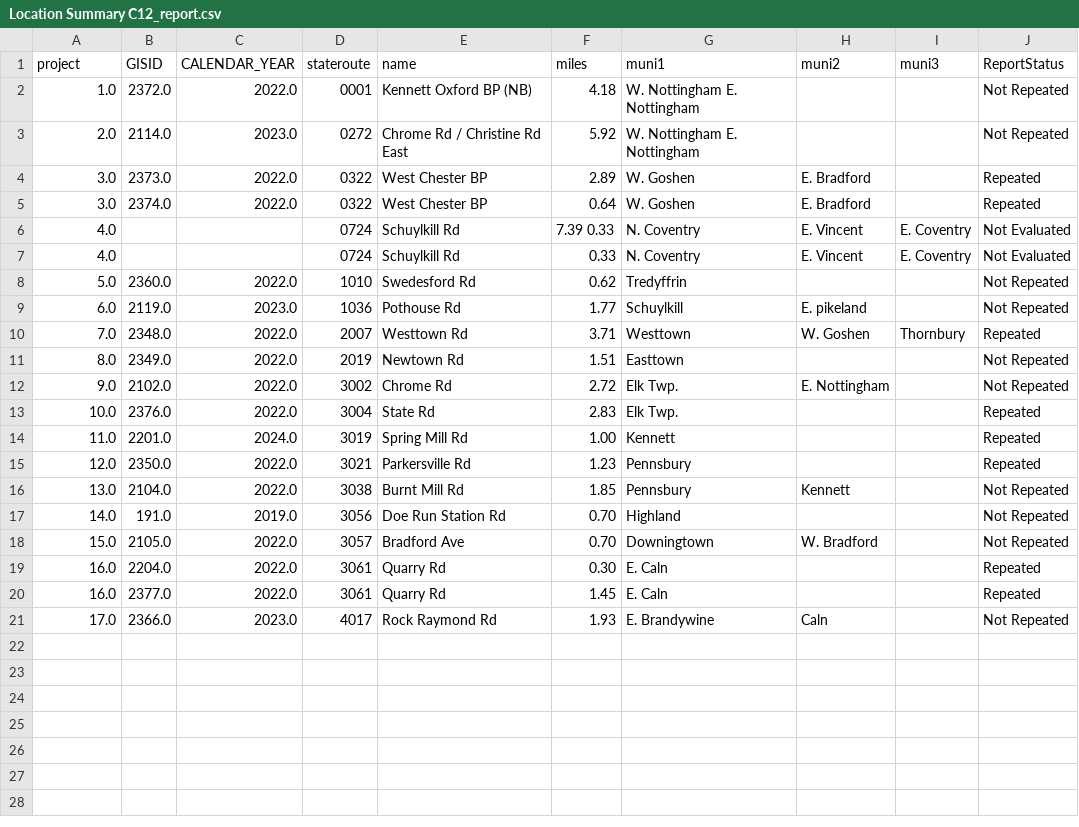
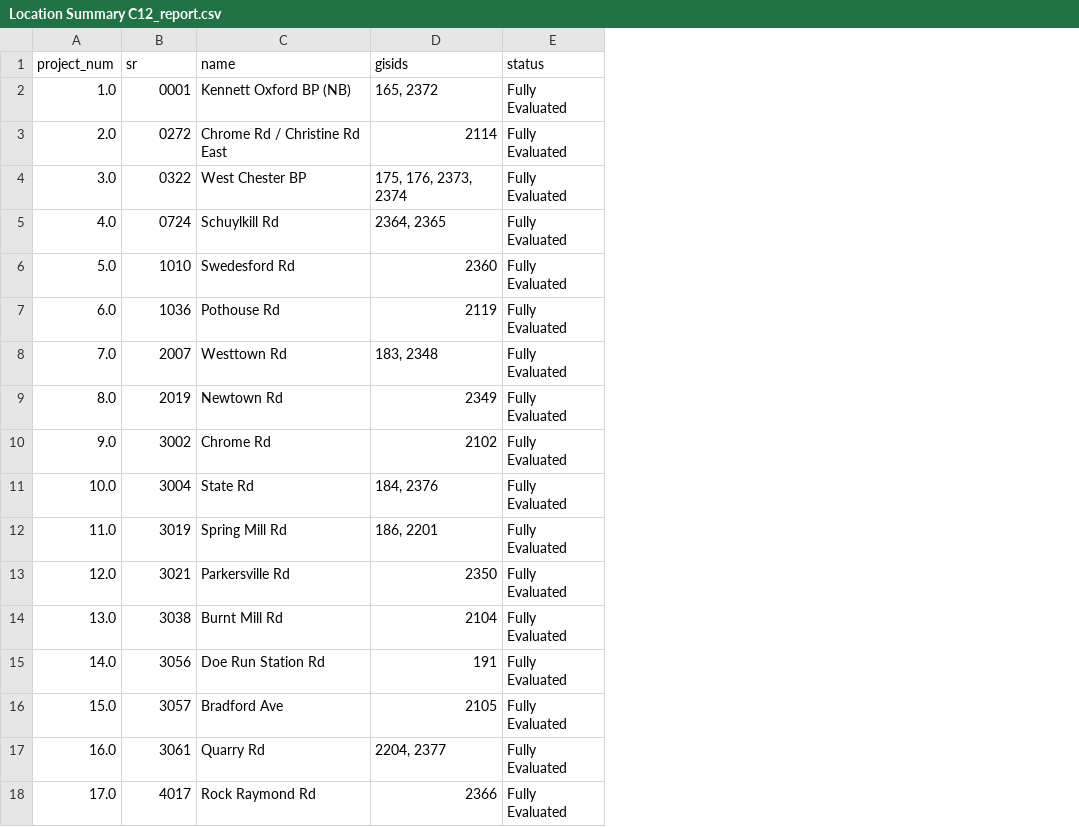
Before and after one commit to dvrpc/BFR_Tracking, a CSV file: data/paving_package/Reports/Location Summary C12_report.csv, drawn as a sheet; removed rows and columns are numbered as before the commit, all else as after; the diff names each change by its address in the sheet, - before the commit and + after, or states it on an @@ line.

```diff
--- a/data/paving_package/Reports/Location Summary C12_report.csv
+++ b/data/paving_package/Reports/Location Summary C12_report.csv
-column B (GISID), rows 2-4: 2372.0 | 2114.0 | 2373.0; rows 8-19: 2360.0 | 2119.0 | 2348.0 | 2349.0 | 2102.0 | 2376.0 | 2201.0 | 2350.0 | 2104.0 | 191.0 | 2105.0 | 2204.0; row 21: 2366.0
-column C (CALENDAR_YEAR), rows 2-4: 2022.0 | 2023.0 | 2022.0; rows 8-19: 2022.0 | 2023.0 | 2022.0 | 2022.0 | 2022.0 | 2022.0 | 2024.0 | 2022.0 | 2022.0 | 2019.0 | 2022.0 | 2022.0; row 21: 2023.0
-column F (miles), rows 2-4: 4.18 | 5.92 | 2.89; rows 7-19: 0.33 | 0.62 | 1.77 | 3.71 | 1.51 | 2.72 | 2.83 | 1.00 | 1.23 | 1.85 | 0.70 | 0.70 | 0.30; row 21: 1.93
-column G (muni1), rows 2-4: W. Nottingham E. Nottingham | W. Nottingham E. Nottingham | W. Goshen; rows 7-19: N. Coventry | Tredyffrin | Schuylkill | Westtown | Easttown | Elk Twp. | Elk Twp. | Kennett | Pennsbury | Pennsbury | Highland | Downingtown | E. Caln; row 21: E. Brandywine
-column H (muni2), row 4: E. Bradford; rows 7-18: E. Vincent |  | E. pikeland | W. Goshen |  | E. Nottingham |  |  |  | Kennett |  | W. Bradford; row 21: Caln
-column I (muni3), rows 7-10: E. Coventry |  |  | Thornbury
-column J (ReportStatus), rows 2-4: Not Repeated | Not Repeated | Repeated; rows 7-19: Not Evaluated | Not Repeated | Not Repeated | Repeated | Not Repeated | Not Repeated | Repeated | Repeated | Repeated | Not Repeated | Not Repeated | Not Repeated | Repeated; row 21: Not Repeated
+column D (gisids), rows 2-18: 165, 2372 | 2114 | 175, 176, 2373, 2374 | 2364, 2365 | 2360 | 2119 | 183, 2348 | 2349 | 2102 | 184, 2376 | 186, 2201 | 2350 | 2104 | 191 | 2105 | 2204, 2377 | 2366
+column E (status), rows 2-18: all Fully Evaluated
-A1: project
+A1: project_num
-B1: stateroute
+B1: sr
-row 5: 3.0 | 2374.0 | 2022.0 | 0322 | West Chester BP | 0.64 | W. Goshen | E. Bradford |  | Repeated
-row 6: 4.0 |  |  | 0724 | Schuylkill Rd | 7.39 0.33 | N. Coventry | E. Vincent | E. Coventry | Not Evaluated
-row 20: 16.0 | 2377.0 | 2022.0 | 3061 | Quarry Rd | 1.45 | E. Caln |  |  | Repeated
```
Also changed, not shown: data/paving_package/Reports/Location Summary B12_report.csv, data/paving_package/Reports/Location Summary D13_report.csv, 19 other files.
